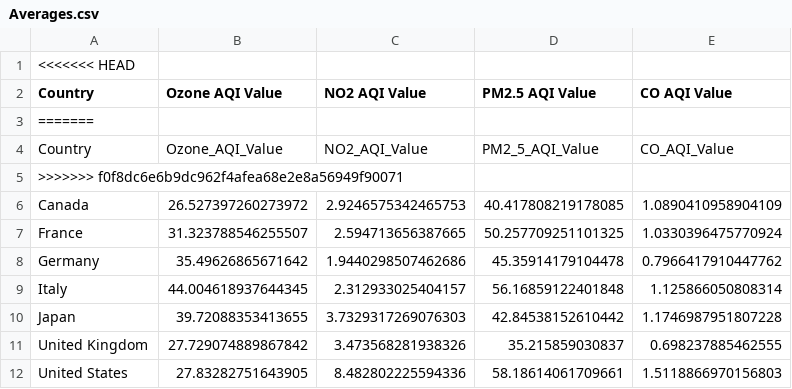
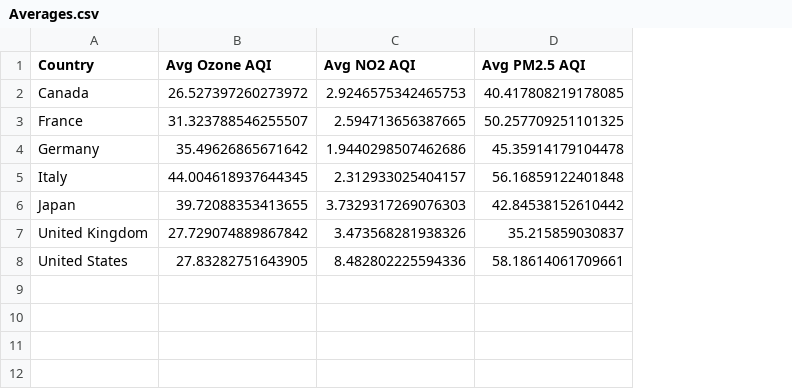
Before and after one commit to cmswart/project-3, a CSV file: Averages.csv, drawn as a sheet; removed rows and columns are numbered as before the commit, all else as after; the diff names each change by its address in the sheet, - before the commit and + after, or states it on an @@ line.

```diff
--- a/Averages.csv
+++ b/Averages.csv
-column E (CO AQI Value), rows 6-12: 1.0890410958904109 | 1.0330396475770924 | 0.7966417910447762 | 1.125866050808314 | 1.1746987951807228 | 0.698237885462555 | 1.5118866970156803
-row 1: <<<<<<< HEAD
-B1: Ozone AQI Value
+B1: Avg Ozone AQI
-C1: NO2 AQI Value
+C1: Avg NO2 AQI
-D1: PM2.5 AQI Value
+D1: Avg PM2.5 AQI
-row 3: =======
-row 4: Country | Ozone_AQI_Value | NO2_AQI_Value | PM2_5_AQI_Value | CO_AQI_Value
-row 5: >>>>>>> f0f8dc6e6b9dc962f4afea68e2e8a56949f90071
```
Also changed, not shown: 6 other files.
